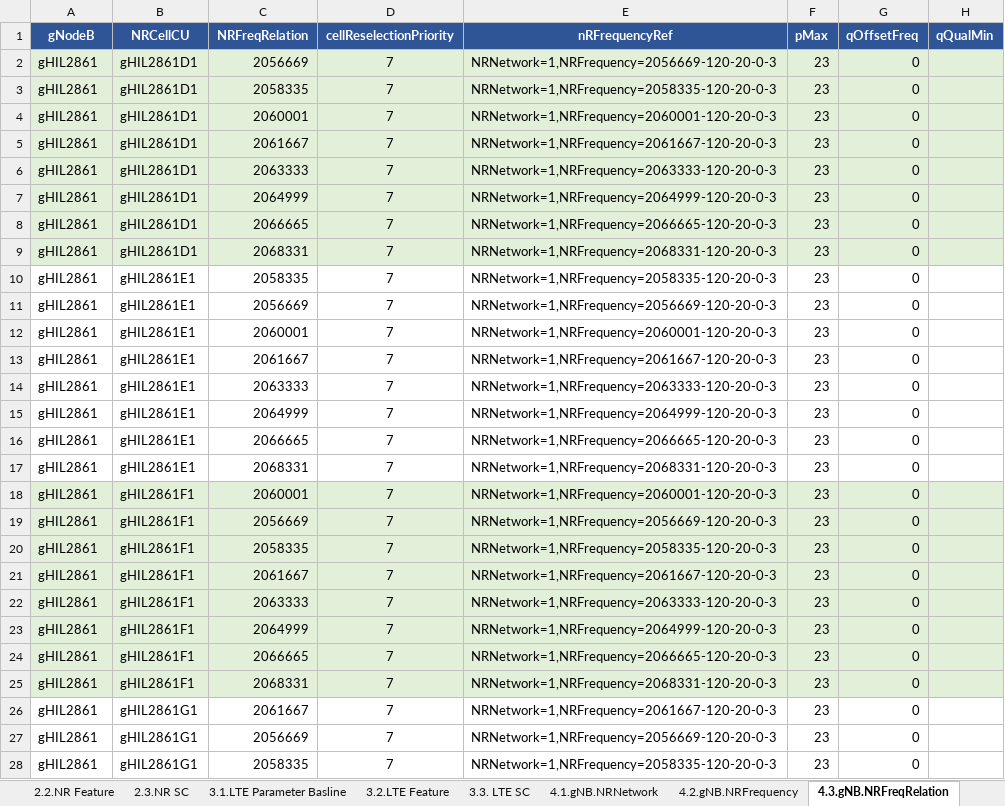
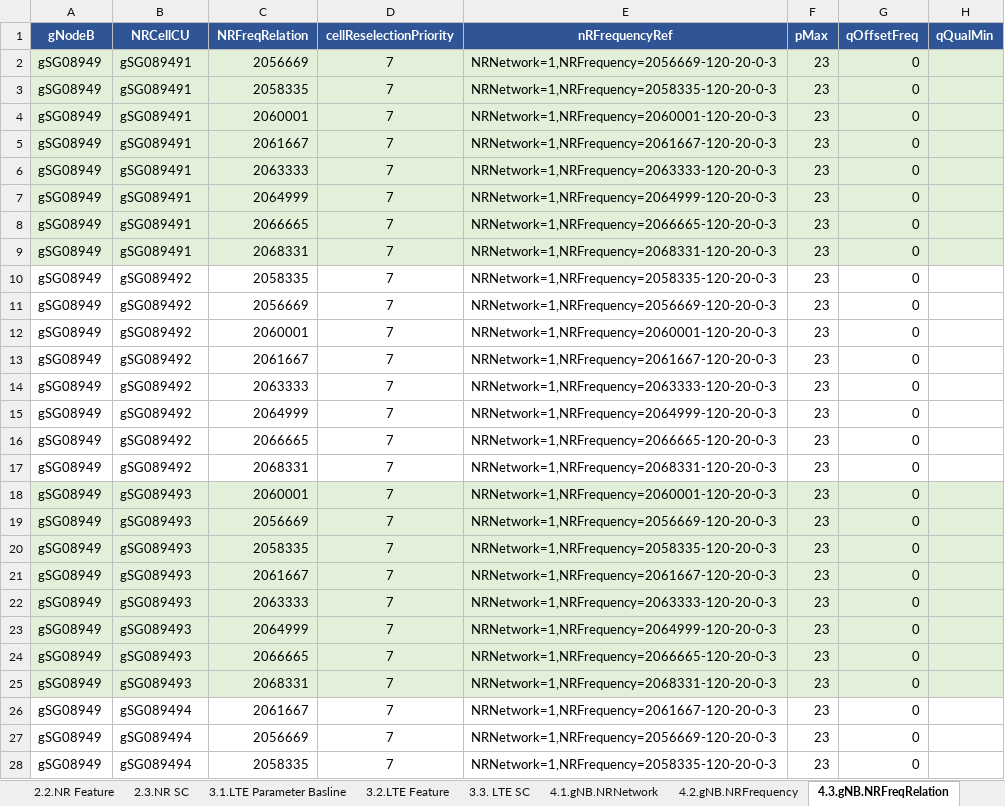
Before and after one commit to ephucle/pythonlab, an Excel workbook: script_creater/1.CDD_5G mmWave 8CC_HNI_B7_v07.xlsx, sheet 4.3.gNB.NRFreqRelation, drawn as a sheet; only a part is shown; values as stored, in another font and other column widths than the file's, no borders; the diff covers the shown part only; the diff names each change by its address in the sheet, - before the commit and + after, or states it on an @@ line.

```diff
--- a/script_creater/1.CDD_5G mmWave 8CC_HNI_B7_v07.xlsx (sheet 4.3.gNB.NRFreqRelation)
+++ b/script_creater/1.CDD_5G mmWave 8CC_HNI_B7_v07.xlsx (sheet 4.3.gNB.NRFreqRelation)
-A2:A28 (gNodeB): gHIL2861
+A2:A28 (gNodeB): gSG08949
-B2:B9 (NRCellCU): gHIL2861D1
+B2:B9 (NRCellCU): gSG089491
-B10:B17 (NRCellCU): gHIL2861E1
+B10:B17 (NRCellCU): gSG089492
-B18:B25 (NRCellCU): gHIL2861F1
+B18:B25 (NRCellCU): gSG089493
-B26:B28 (NRCellCU): gHIL2861G1
+B26:B28 (NRCellCU): gSG089494
```
Also changed, not shown: 74 edited cells elsewhere in this sheet, sheet 4.4.gNB.NRCellRelation, sheet 5.6.eNB.ExternalGUtranCell, sheet 1.2.CDD_5G, sheet 2.1.NR Parameter Baseline, sheet 1.1.CDD_4G, sheet 5.5.eNB.GUtranFreqRelation, 9 more sheets, formulas that keep their value, hidden cells, 45 other files.
